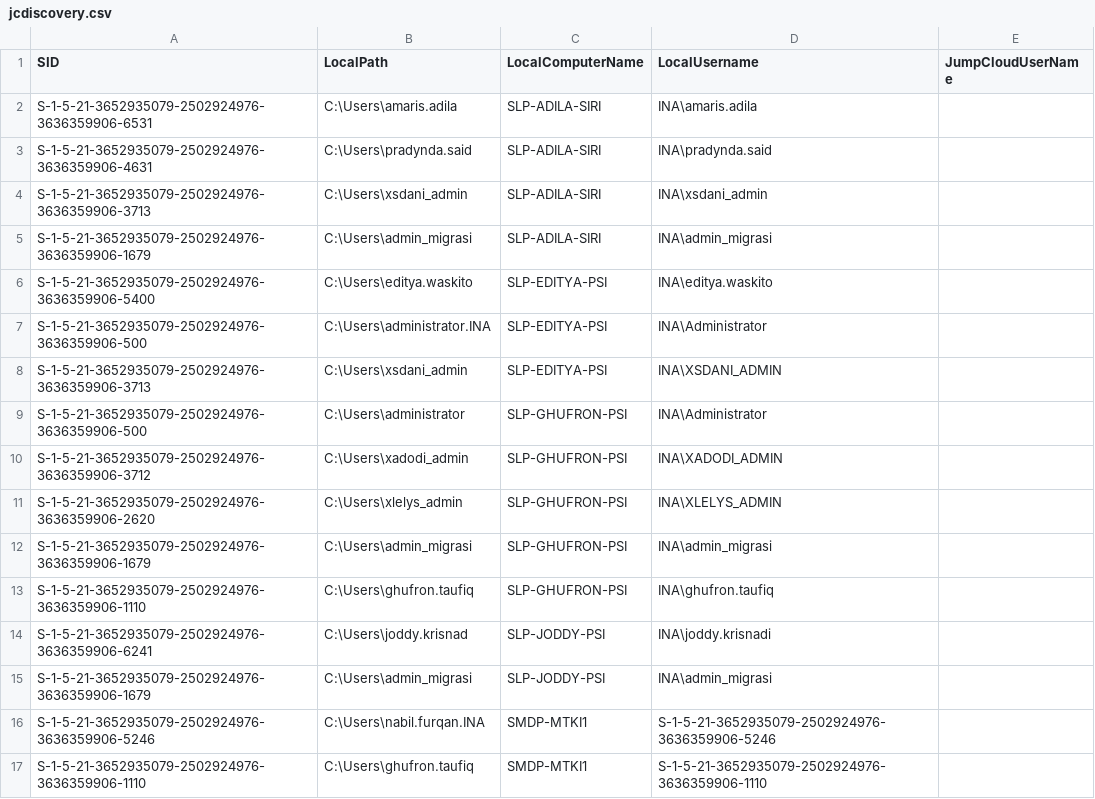
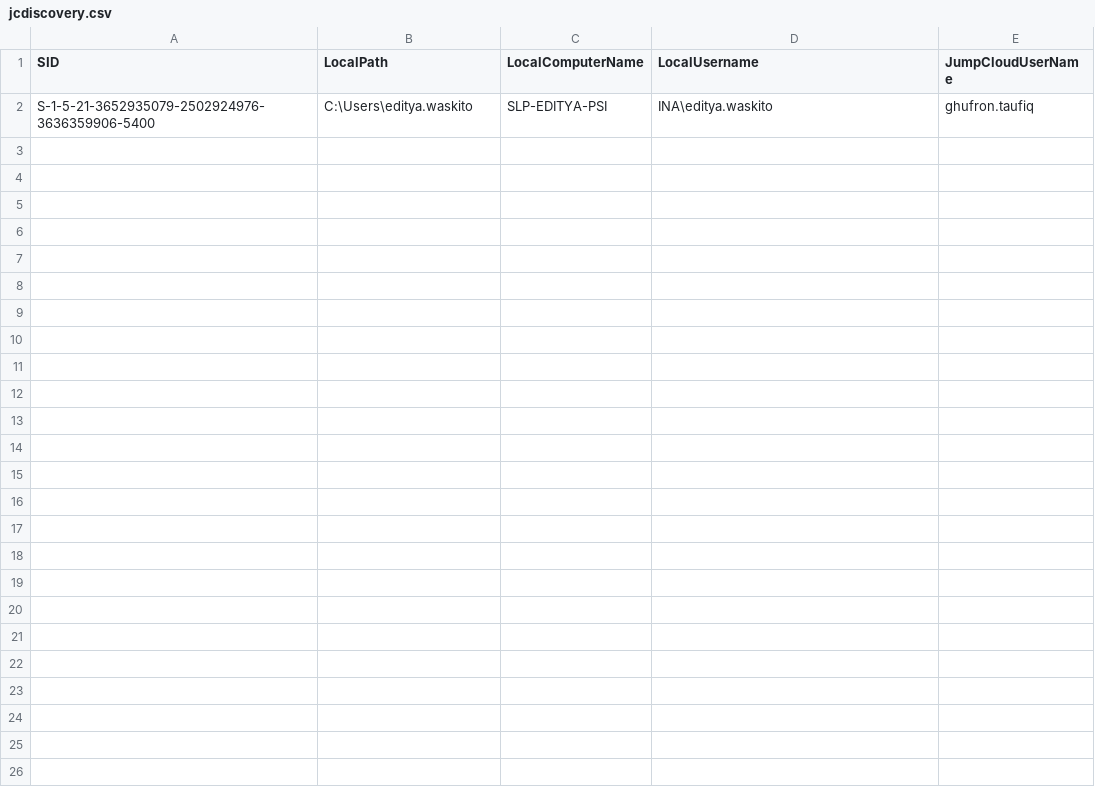
Before and after one commit to Ghufronpsi/Jumpcloud-ADMU-Discovery, a CSV file: jcdiscovery.csv, drawn as a sheet.

Commit message:
Update jcdiscovery.csv

```diff
--- a/jcdiscovery.csv
+++ b/jcdiscovery.csv
@@ -1,17 +1,2 @@
 "SID","LocalPath","LocalComputerName","LocalUsername","JumpCloudUserName"
-"S-1-5-21-3652935079-2502924976-3636359906-6531","C:\Users\amaris.adila","SLP-ADILA-SIRI","INA\amaris.adila",""
-"S-1-5-21-3652935079-2502924976-3636359906-4631","C:\Users\pradynda.said","SLP-ADILA-SIRI","INA\pradynda.said",""
-"S-1-5-21-3652935079-2502924976-3636359906-3713","C:\Users\xsdani_admin","SLP-ADILA-SIRI","INA\xsdani_admin",""
-"S-1-5-21-3652935079-2502924976-3636359906-1679","C:\Users\admin_migrasi","SLP-ADILA-SIRI","INA\admin_migrasi",""
-"S-1-5-21-3652935079-2502924976-3636359906-5400","C:\Users\editya.waskito","SLP-EDITYA-PSI","INA\editya.waskito",""
-"S-1-5-21-3652935079-2502924976-3636359906-500","C:\Users\administrator.INA","SLP-EDITYA-PSI","INA\Administrator",""
-"S-1-5-21-3652935079-2502924976-3636359906-3713","C:\Users\xsdani_admin","SLP-EDITYA-PSI","INA\XSDANI_ADMIN",""
-"S-1-5-21-3652935079-2502924976-3636359906-500","C:\Users\administrator","SLP-GHUFRON-PSI","INA\Administrator",""
-"S-1-5-21-3652935079-2502924976-3636359906-3712","C:\Users\xadodi_admin","SLP-GHUFRON-PSI","INA\XADODI_ADMIN",""
-"S-1-5-21-3652935079-2502924976-3636359906-2620","C:\Users\xlelys_admin","SLP-GHUFRON-PSI","INA\XLELYS_ADMIN",""
-"S-1-5-21-3652935079-2502924976-3636359906-1679","C:\Users\admin_migrasi","SLP-GHUFRON-PSI","INA\admin_migrasi",""
-"S-1-5-21-3652935079-2502924976-3636359906-1110","C:\Users\ghufron.taufiq","SLP-GHUFRON-PSI","INA\ghufron.taufiq",""
-"S-1-5-21-3652935079-2502924976-3636359906-6241","C:\Users\joddy.krisnad","SLP-JODDY-PSI","INA\joddy.krisnadi",""
-"S-1-5-21-3652935079-2502924976-3636359906-1679","C:\Users\admin_migrasi","SLP-JODDY-PSI","INA\admin_migrasi",""
-"S-1-5-21-3652935079-2502924976-3636359906-5246","C:\Users\nabil.furqan.INA","SMDP-MTKI1","S-1-5-21-3652935079-2502924976-3636359906-5246",""
-"S-1-5-21-3652935079-2502924976-3636359906-1110","C:\Users\ghufron.taufiq","SMDP-MTKI1","S-1-5-21-3652935079-2502924976-3636359906-1110",""
+"S-1-5-21-3652935079-2502924976-3636359906-5400","C:\Users\editya.waskito","SLP-EDITYA-PSI","INA\editya.waskito","ghufron.taufiq"
```
